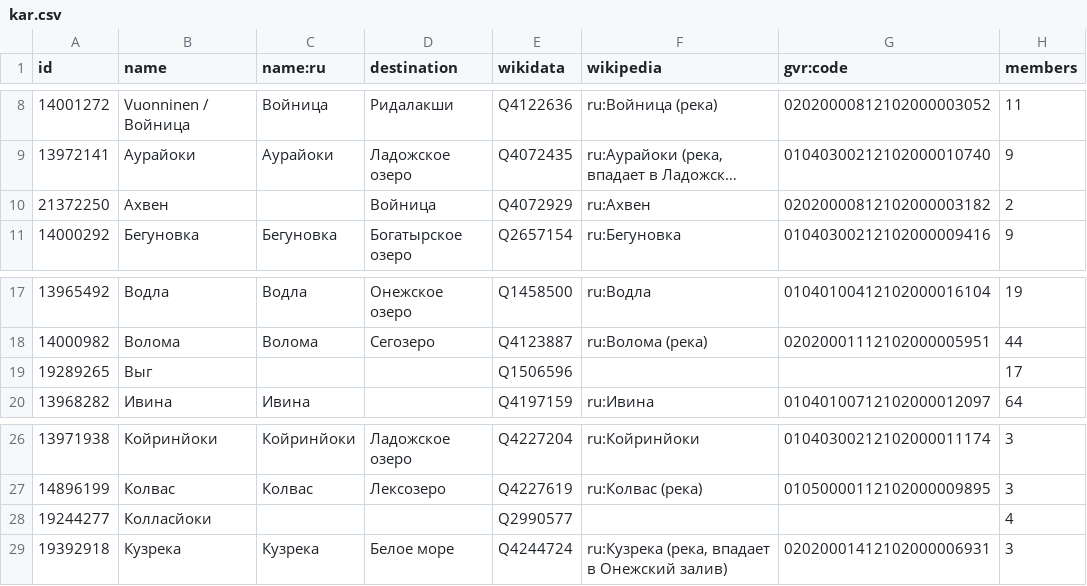
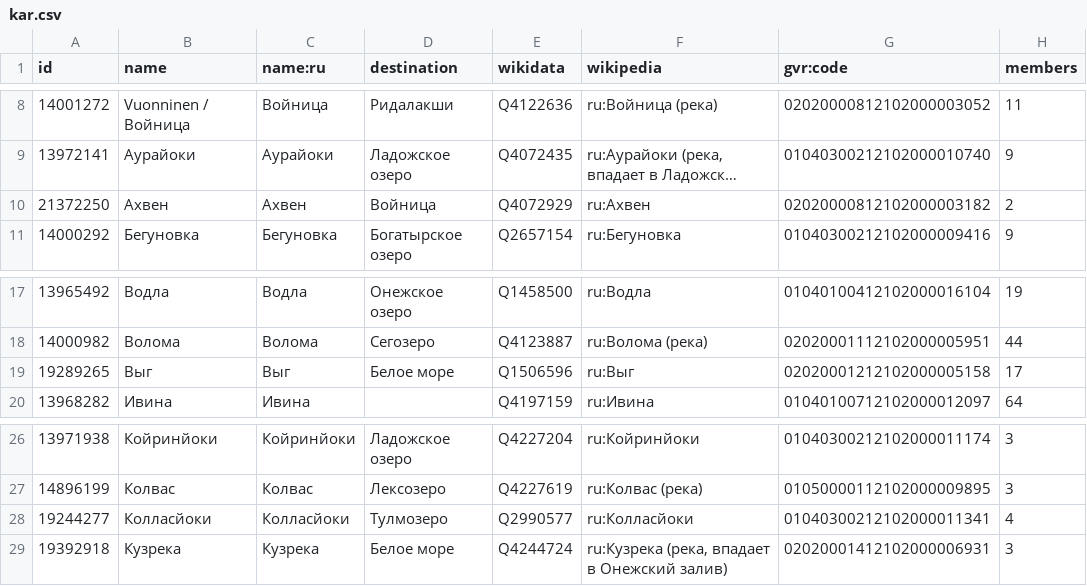
Before and after one commit to sikmir/osm-rivers, a CSV file: kar.csv, drawn as a sheet; only a part is shown, gaps mark what is left out; long unchanged cells end in …; the diff names each change by its address in the sheet, - before the commit and + after, or states it on an @@ line.

```diff
--- a/kar.csv
+++ b/kar.csv
-C10 (name:ru): (empty)
+C10 (name:ru): Ахвен
-C19 (name:ru): (empty)
+C19 (name:ru): Выг
-D19 (destination): (empty)
+D19 (destination): Белое море
-F19 (wikipedia): (empty)
+F19 (wikipedia): ru:Выг
-G19 (gvr:code): (empty)
+G19 (gvr:code): 02020001212102000005158
-C28 (name:ru): (empty)
+C28 (name:ru): Колласйоки
-D28 (destination): (empty)
+D28 (destination): Тулмозеро
-F28 (wikipedia): (empty)
+F28 (wikipedia): ru:Колласйоки
-G28 (gvr:code): (empty)
+G28 (gvr:code): 01040300212102000011341
```
Also changed, not shown: khm.csv, kya.csv, 54 other files.
